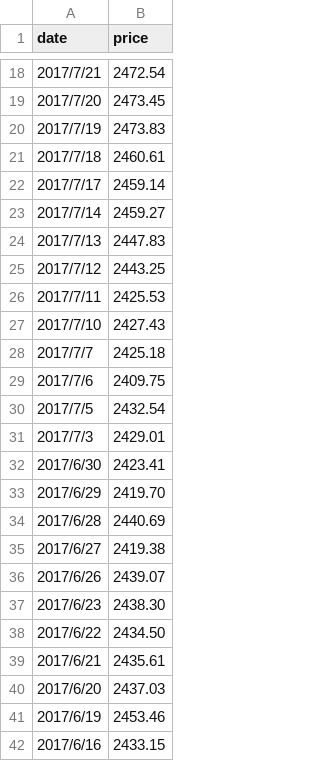
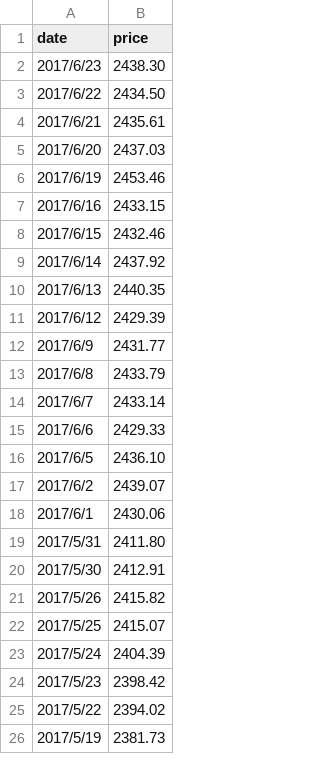
Before and after one commit to matthew77/my-investment-project, a CSV file: history data/SP500.usd.csv, drawn as a sheet; only a part is shown, gaps mark what is left out; the shorter side is filled out with more unchanged rows; the diff covers the shown part only.

```diff
--- a/history data/SP500.usd.csv
+++ b/history data/SP500.usd.csv
@@ -18,20 +2 @@ date,price
-2017/7/21,2472.54
-2017/7/20,2473.45
-2017/7/19,2473.83
-2017/7/18,2460.61
-2017/7/17,2459.14
-2017/7/14,2459.27
-2017/7/13,2447.83
-2017/7/12,2443.25
-2017/7/11,2425.53
-2017/7/10,2427.43
-2017/7/7,2425.18
-2017/7/6,2409.75
-2017/7/5,2432.54
-2017/7/3,2429.01
-2017/6/30,2423.41
-2017/6/29,2419.70
-2017/6/28,2440.69
-2017/6/27,2419.38
-2017/6/26,2439.07
 2017/6/23,2438.30
```
Also changed, not shown: 16 removed rows elsewhere in this file, history data/US10Y.usd.csv, history data/US2Y.usd.csv, 5 other files.
